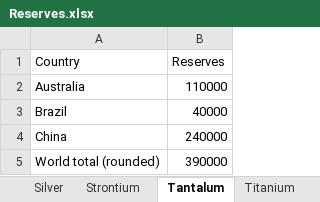
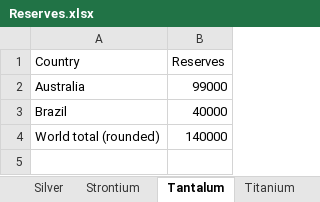
Before and after one commit to cowachunga/Scarce_Germany_Refinement, an Excel workbook: Supporting files/Reserves.xlsx, sheet Tantalum, drawn as a sheet; values as stored, in another font and other column widths than the file's, no borders; removed rows and columns are numbered as before the commit, all else as after; the diff names each change by its address in the sheet, - before the commit and + after, or states it on an @@ line.

Commit message:
Corrected Reserves.xlsx input file for 2020 Refined; Iron values off by 1000.

```diff
--- a/Supporting files/Reserves.xlsx (sheet Tantalum)
+++ b/Supporting files/Reserves.xlsx (sheet Tantalum)
-B2 (Reserves): 110000
+B2 (Reserves): 99000
-row 4: China | 240000
-B4 (Reserves): 390000
+B4 (Reserves): 140000
```
Also changed, not shown: sheet Crude oils, sheet Natural gas, sheet Aluminium, sheet Titanium, sheet Gold, sheet Molybdenum, 25 more sheets, formulas that keep their value, Data point Supporting files/Germany 2020/Reserves.xlsx, Supporting files/Indicators.xlsx, 57 other files.
